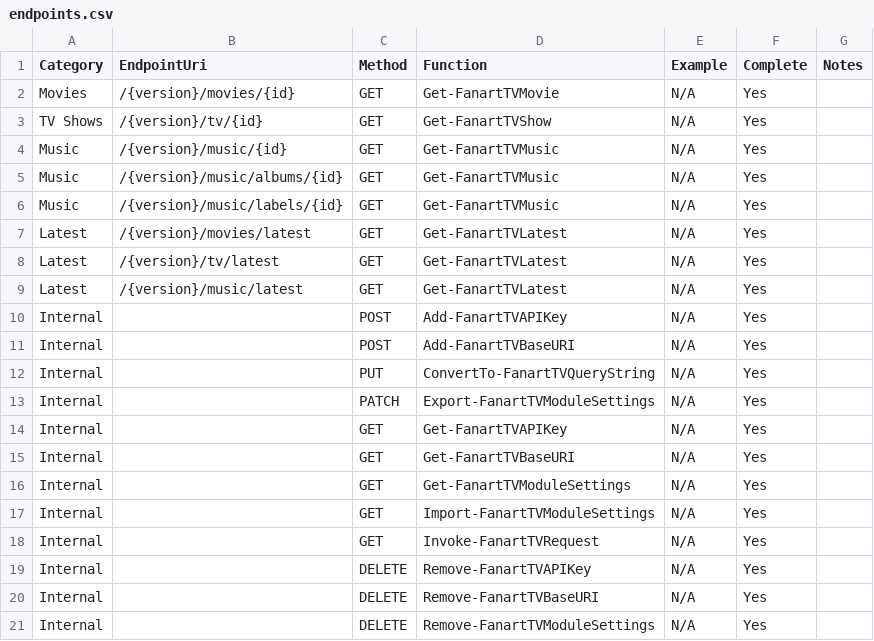
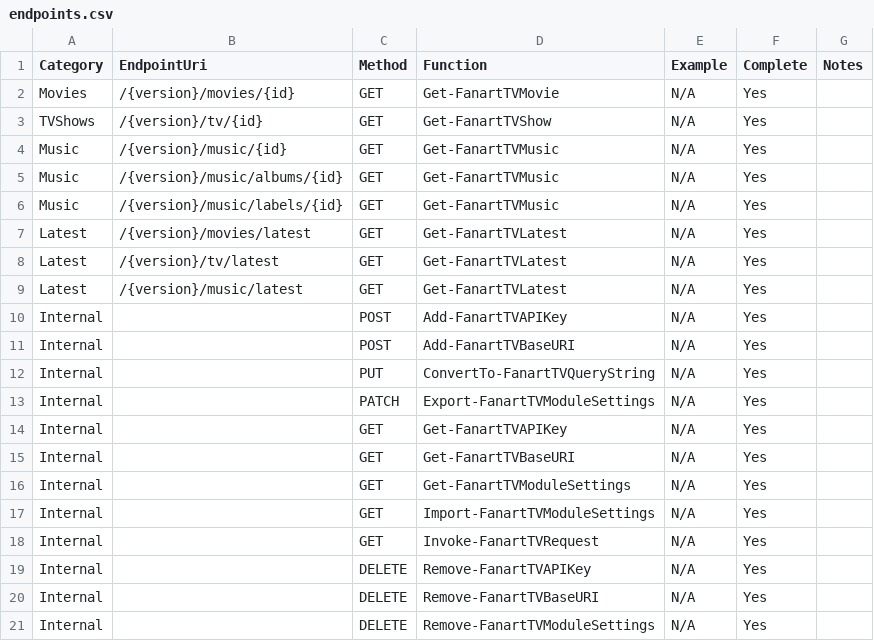
Before and after one commit to Celerium/Celerium.FanartTV, a CSV file: docs/endpoints.csv, drawn as a sheet.

```diff
--- a/docs/endpoints.csv
+++ b/docs/endpoints.csv
@@ -2,3 +2,3 @@
 Movies,/{version}/movies/{id},GET,Get-FanartTVMovie,N/A,Yes,
-TV Shows,/{version}/tv/{id},GET,Get-FanartTVShow,N/A,Yes,
+TVShows,/{version}/tv/{id},GET,Get-FanartTVShow,N/A,Yes,
 Music,/{version}/music/{id},GET,Get-FanartTVMusic,N/A,Yes,
```
Also changed, not shown: 14 other files.
